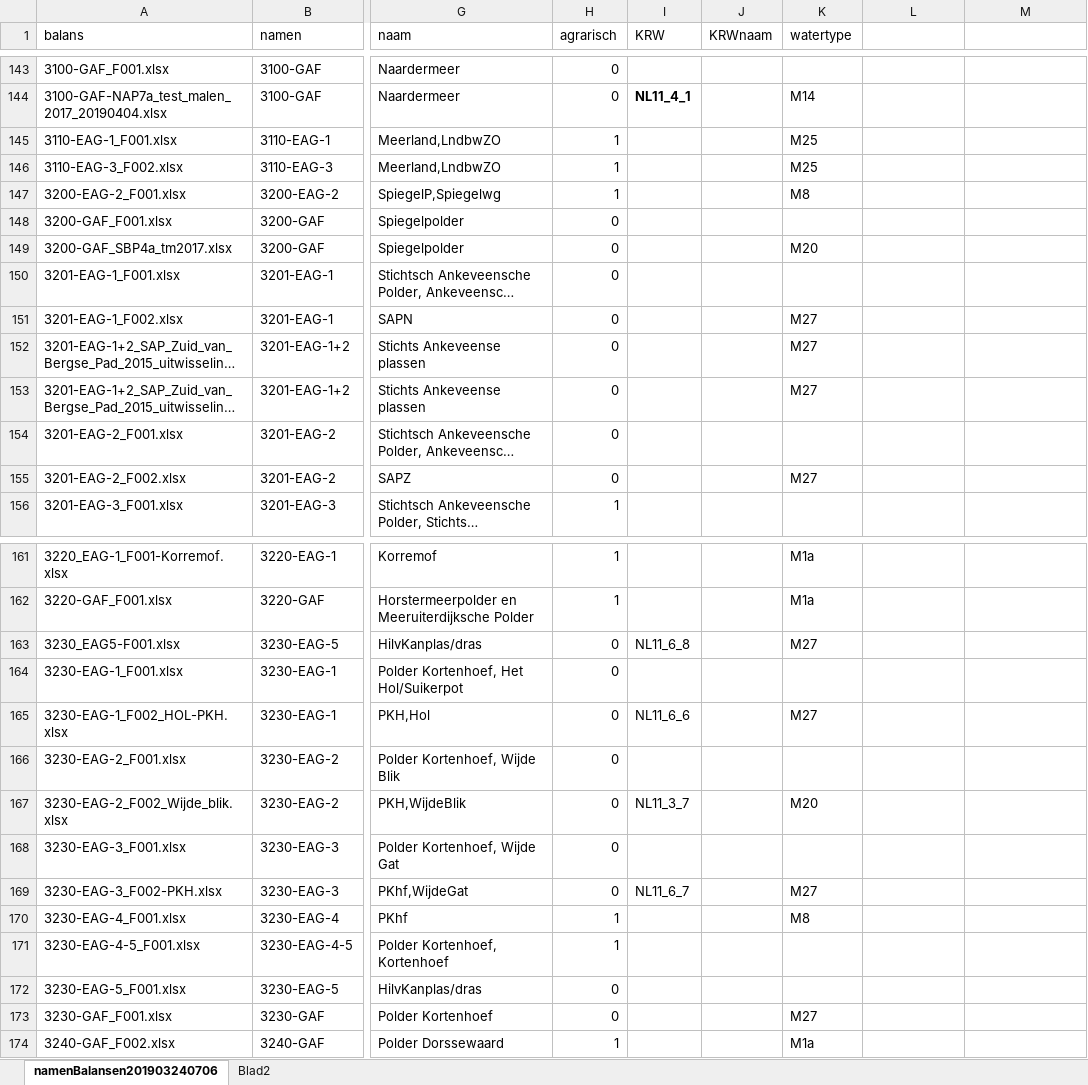
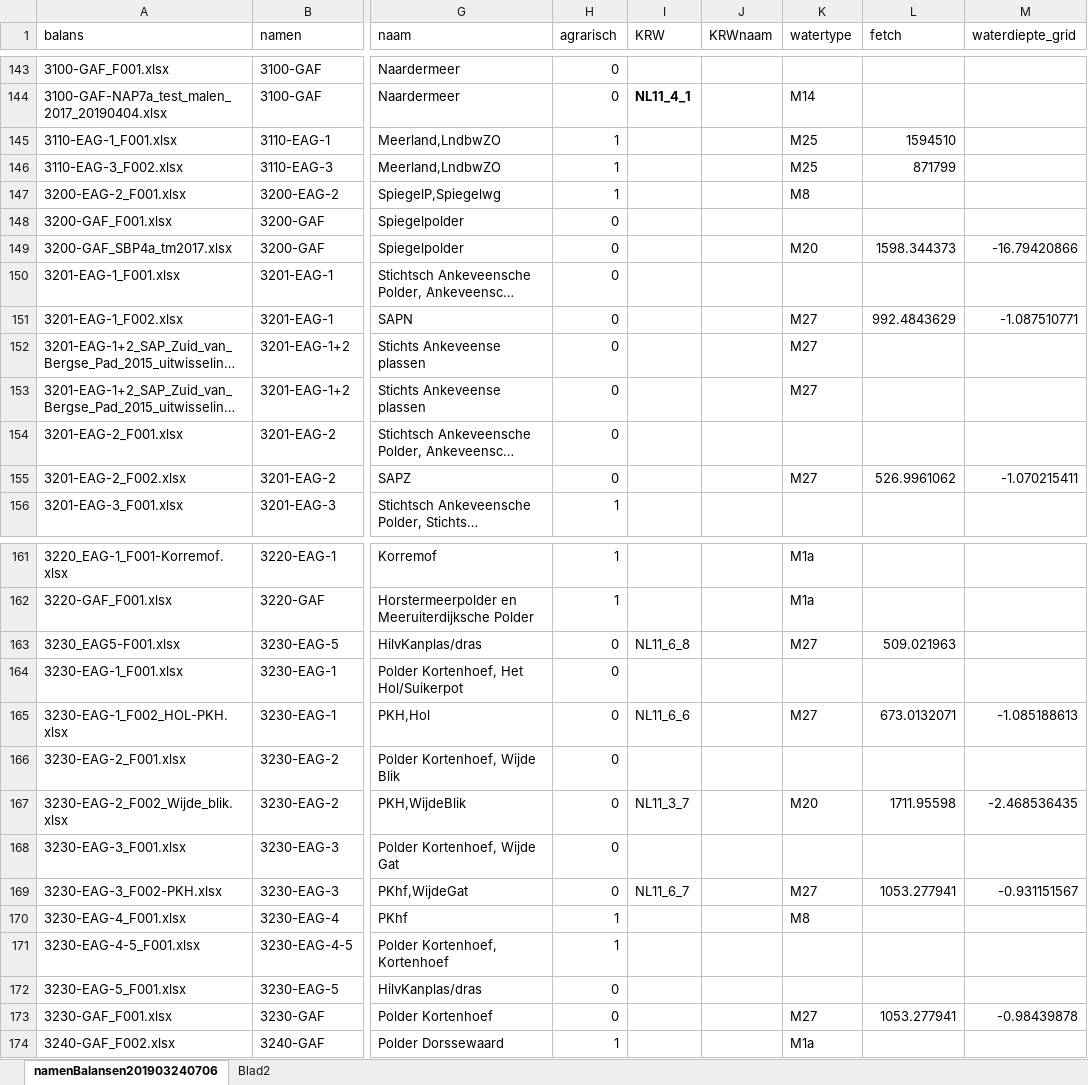
Before and after one commit to gerardhros/WaternetAnalyse, an Excel workbook: pbelasting/input/200218_koppeltabel.xlsx, sheet namenBalansen201903240706, drawn as a sheet; only a part is shown, gaps mark what is left out; long unchanged cells end in …; values as stored, in another font and other column widths than the file's, no borders; the diff covers the shown part only; the diff names each change by its address in the sheet, - before the commit and + after, or states it on an @@ line.

```diff
--- a/pbelasting/input/200218_koppeltabel.xlsx (sheet namenBalansen201903240706)
+++ b/pbelasting/input/200218_koppeltabel.xlsx (sheet namenBalansen201903240706)
-L1: (empty)
+L1: fetch
-M1: (empty)
+M1: waterdiepte_grid
-L145 (fetch): (empty)
+L145 (fetch): 1594510
-L146 (fetch): (empty)
+L146 (fetch): 871799
-L149 (fetch): (empty)
+L149 (fetch): 1598.344373
-M149 (waterdiepte_grid): (empty)
+M149 (waterdiepte_grid): -16.79420866
-L151 (fetch): (empty)
+L151 (fetch): 992.4843629
-M151 (waterdiepte_grid): (empty)
+M151 (waterdiepte_grid): -1.087510771
-L155 (fetch): (empty)
+L155 (fetch): 526.9961062
-M155 (waterdiepte_grid): (empty)
+M155 (waterdiepte_grid): -1.070215411
-L163 (fetch): (empty)
+L163 (fetch): 509.021963
-L165 (fetch): (empty)
+L165 (fetch): 673.0132071
-M165 (waterdiepte_grid): (empty)
+M165 (waterdiepte_grid): -1.085188613
-L167 (fetch): (empty)
+L167 (fetch): 1711.95598
-M167 (waterdiepte_grid): (empty)
+M167 (waterdiepte_grid): -2.468536435
-L169 (fetch): (empty)
+L169 (fetch): 1053.277941
-M169 (waterdiepte_grid): (empty)
+M169 (waterdiepte_grid): -0.931151567
-L173 (fetch): (empty)
+L173 (fetch): 1053.277941
-M173 (waterdiepte_grid): (empty)
+M173 (waterdiepte_grid): -0.98439878
```
Also changed, not shown: 82 edited cells and cell formats elsewhere in this sheet, 5 other files.
